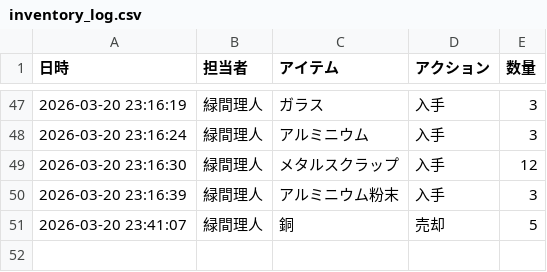
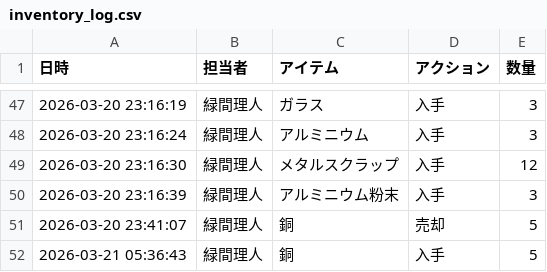
Before and after one commit to Lichtmido/midorima_material_inventory_management, a CSV file: inventory_log.csv, drawn as a sheet; only a part is shown, gaps mark what is left out.

Commit message:
Inventory Update: 2026-03-21 05:36:43

```diff
--- a/inventory_log.csv
+++ b/inventory_log.csv
@@ -51 +51,2 @@
 2026-03-20 23:41:07,緑間理人,銅,売却,5
+2026-03-21 05:36:43,緑間理人,銅,入手,5
```
